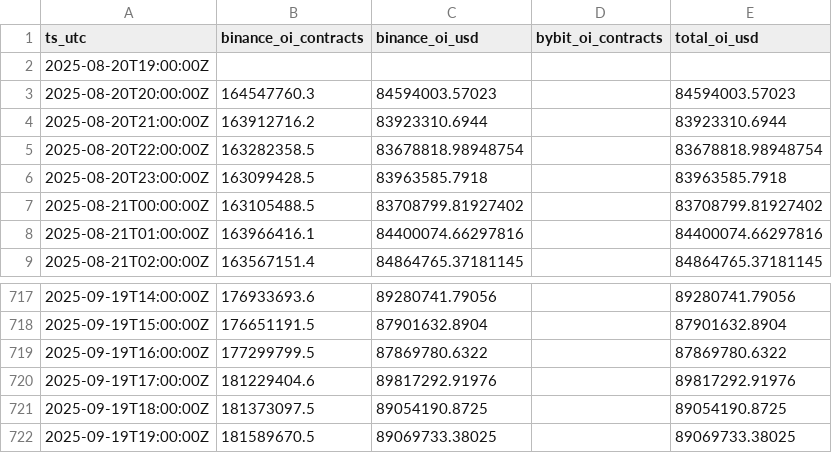
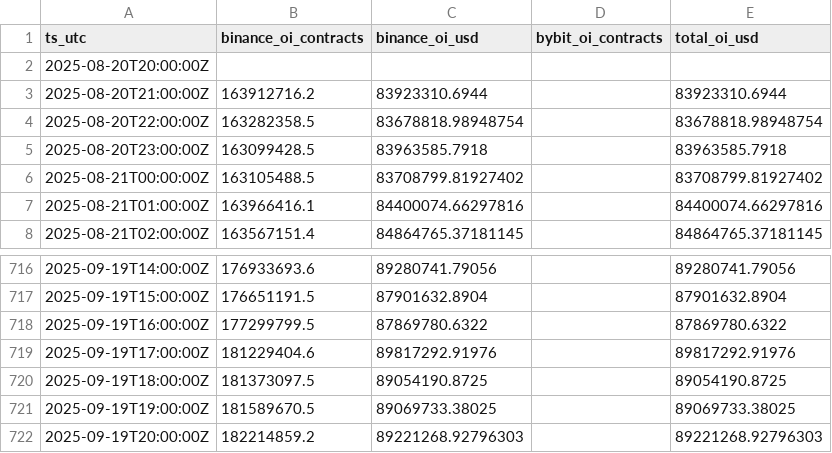
Before and after one commit to reddyKIM/run-v2, a CSV file: data/05_arb_oi_1h_30d.csv, drawn as a sheet; only a part is shown, gaps mark what is left out.

```diff
--- a/data/05_arb_oi_1h_30d.csv
+++ b/data/05_arb_oi_1h_30d.csv
@@ -1,4 +1,3 @@
 ts_utc,binance_oi_contracts,binance_oi_usd,bybit_oi_contracts,total_oi_usd
-2025-08-20T19:00:00Z,,,,
-2025-08-20T20:00:00Z,164547760.3,84594003.57023,,84594003.57023
+2025-08-20T20:00:00Z,,,,
 2025-08-20T21:00:00Z,163912716.2,83923310.6944,,83923310.6944
@@ -722 +721,2 @@ ts_utc,binance_oi_contracts,binance_oi_usd,bybit_oi_contracts,total_oi_usd
 2025-09-19T19:00:00Z,181589670.5,89069733.38025,,89069733.38025
+2025-09-19T20:00:00Z,182214859.2,89221268.92796303,,89221268.92796303
```
Also changed, not shown: data/01_arb_15m_20d.csv, data/02_arb_1d_180d.csv, 5 other files.
